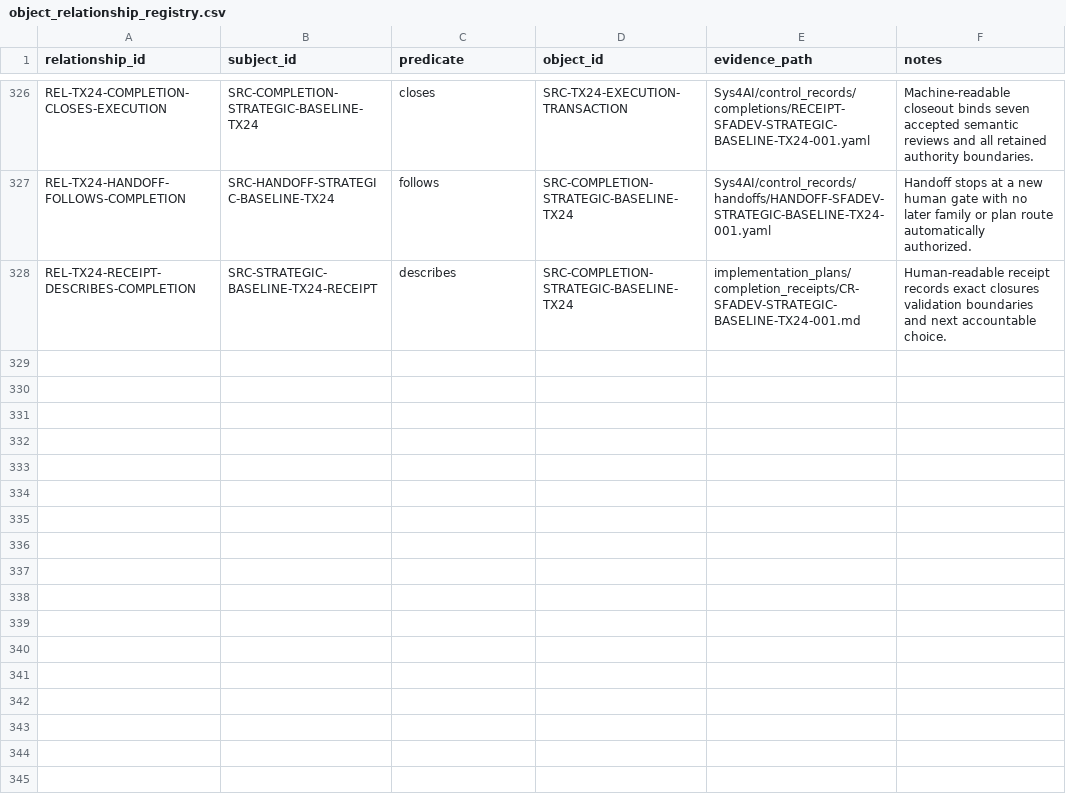
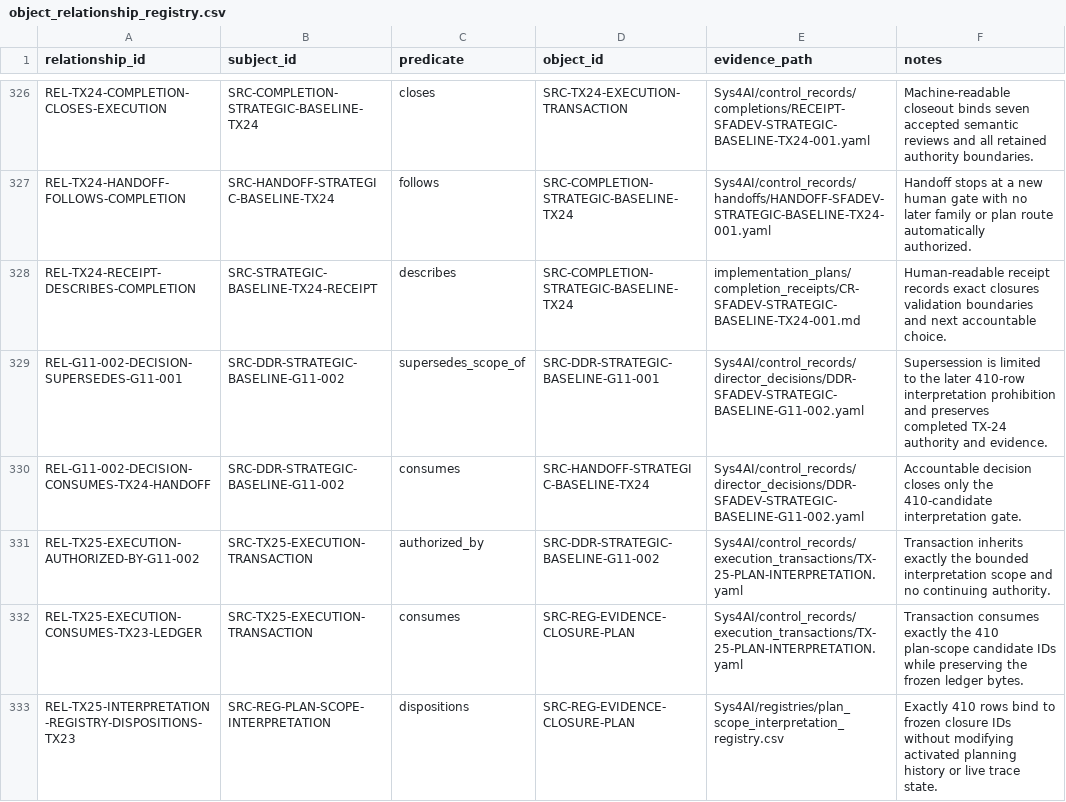
Before and after one commit to AngryOwlAI/Sys4AI-dev, a CSV file: Sys4AI/registries/object_relationship_registry.csv, drawn as a sheet; only a part is shown, gaps mark what is left out; the diff covers the shown part only; the diff names each change by its address in the sheet, - before the commit and + after, or states it on an @@ line.

Commit message:
control: disposition TX-25 plan scope

```diff
--- a/Sys4AI/registries/object_relationship_registry.csv
+++ b/Sys4AI/registries/object_relationship_registry.csv
+row 329: REL-G11-002-DECISION-SUPERSEDES-G11-001 | SRC-DDR-STRATEGIC-BASELINE-G11-002 | supersedes_scope_of | SRC-DDR-STRATEGIC-BASELINE-G11-001 | Sys4AI/control_records/director_decisions/DDR-SFADEV-STRATEGIC-BASELINE-G11-002.yaml | Supersession is limited to the later 410-row interpretation prohibition and preserves completed TX-24 authority and evidence.
+row 330: REL-G11-002-DECISION-CONSUMES-TX24-HANDOFF | SRC-DDR-STRATEGIC-BASELINE-G11-002 | consumes | SRC-HANDOFF-STRATEGIC-BASELINE-TX24 | Sys4AI/control_records/director_decisions/DDR-SFADEV-STRATEGIC-BASELINE-G11-002.yaml | Accountable decision closes only the 410-candidate interpretation gate.
+row 331: REL-TX25-EXECUTION-AUTHORIZED-BY-G11-002 | SRC-TX25-EXECUTION-TRANSACTION | authorized_by | SRC-DDR-STRATEGIC-BASELINE-G11-002 | Sys4AI/control_records/execution_transactions/TX-25-PLAN-INTERPRETATION.yaml | Transaction inherits exactly the bounded interpretation scope and no continuing authority.
+row 332: REL-TX25-EXECUTION-CONSUMES-TX23-LEDGER | SRC-TX25-EXECUTION-TRANSACTION | consumes | SRC-REG-EVIDENCE-CLOSURE-PLAN | Sys4AI/control_records/execution_transactions/TX-25-PLAN-INTERPRETATION.yaml | Transaction consumes exactly the 410 plan-scope candidate IDs while preserving the frozen ledger bytes.
+row 333: REL-TX25-INTERPRETATION-REGISTRY-DISPOSITIONS-TX23 | SRC-REG-PLAN-SCOPE-INTERPRETATION | dispositions | SRC-REG-EVIDENCE-CLOSURE-PLAN | Sys4AI/registries/plan_scope_interpretation_registry.csv | Exactly 410 rows bind to frozen closure IDs without modifying activated planning history or live trace state.
```
Also changed, not shown: 5 added rows elsewhere in this file, Sys4AI/registries/control_record_registry.csv, Sys4AI/registries/director_decision_registry.csv, 29 other files.
